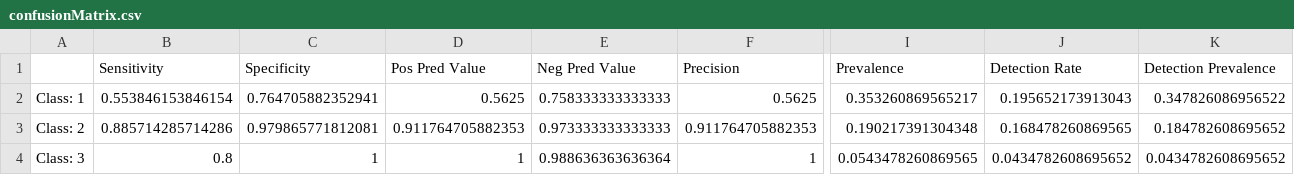
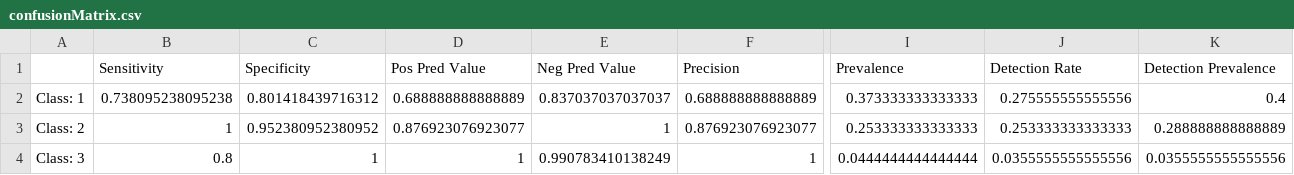
Before and after one commit to thomaspickup/QUB-CSC3002-Project, a CSV file: Model/confusionMatrix.csv, drawn as a sheet; only a part is shown, gaps mark what is left out; the diff covers the shown part only; the diff names each change by its address in the sheet, - before the commit and + after, or states it on an @@ line.

```diff
--- a/Model/confusionMatrix.csv
+++ b/Model/confusionMatrix.csv
-B2 (Sensitivity): 0.553846153846154
+B2 (Sensitivity): 0.738095238095238
-C2 (Specificity): 0.764705882352941
+C2 (Specificity): 0.801418439716312
-D2 (Pos Pred Value): 0.5625
+D2 (Pos Pred Value): 0.688888888888889
-E2 (Neg Pred Value): 0.758333333333333
+E2 (Neg Pred Value): 0.837037037037037
-F2 (Precision): 0.5625
+F2 (Precision): 0.688888888888889
-I2 (Prevalence): 0.353260869565217
+I2 (Prevalence): 0.373333333333333
-J2 (Detection Rate): 0.195652173913043
+J2 (Detection Rate): 0.275555555555556
-K2 (Detection Prevalence): 0.347826086956522
+K2 (Detection Prevalence): 0.4
-B3 (Sensitivity): 0.885714285714286
+B3 (Sensitivity): 1
-C3 (Specificity): 0.979865771812081
+C3 (Specificity): 0.952380952380952
-D3 (Pos Pred Value): 0.911764705882353
+D3 (Pos Pred Value): 0.876923076923077
-E3 (Neg Pred Value): 0.973333333333333
+E3 (Neg Pred Value): 1
-F3 (Precision): 0.911764705882353
+F3 (Precision): 0.876923076923077
-I3 (Prevalence): 0.190217391304348
+I3 (Prevalence): 0.253333333333333
-J3 (Detection Rate): 0.168478260869565
+J3 (Detection Rate): 0.253333333333333
-K3 (Detection Prevalence): 0.184782608695652
+K3 (Detection Prevalence): 0.288888888888889
-E4 (Neg Pred Value): 0.988636363636364
+E4 (Neg Pred Value): 0.990783410138249
-I4 (Prevalence): 0.0543478260869565
+I4 (Prevalence): 0.0444444444444444
-J4 (Detection Rate): 0.0434782608695652
+J4 (Detection Rate): 0.0355555555555556
-K4 (Detection Prevalence): 0.0434782608695652
+K4 (Detection Prevalence): 0.0355555555555556
```
Also changed, not shown: 28 edited cells elsewhere in this file, Model/api_headers.csv, 7 other files.
